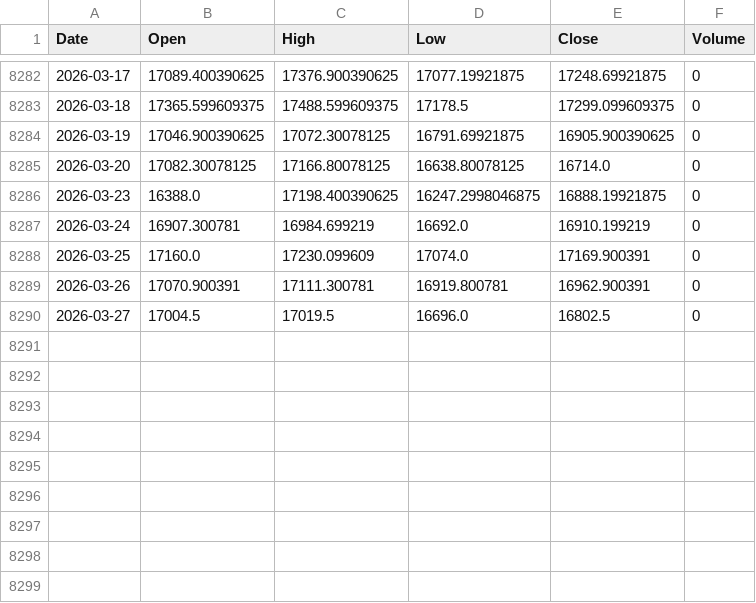
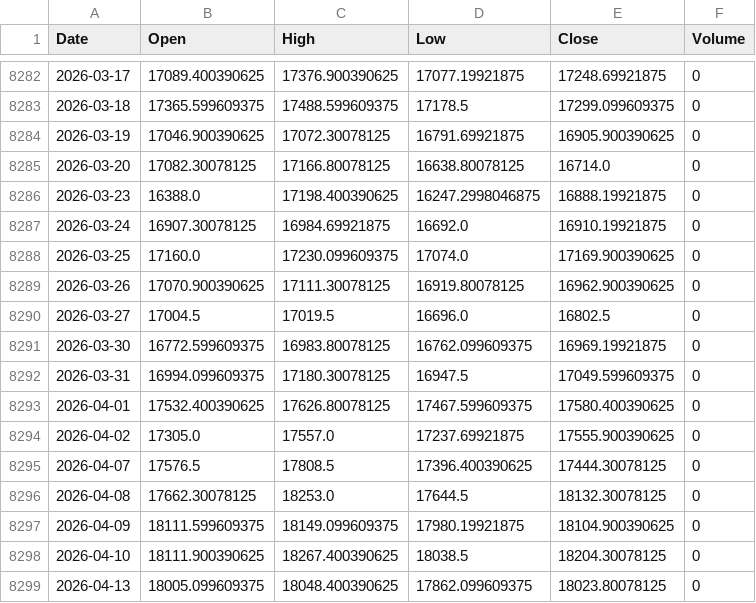
Before and after one commit to sevas2001/ibex35, a CSV file: data/raw/ibex35_raw.csv, drawn as a sheet; only a part is shown, gaps mark what is left out.

```diff
--- a/data/raw/ibex35_raw.csv
+++ b/data/raw/ibex35_raw.csv
@@ -8286,5 +8286,14 @@ Date,Open,High,Low,Close,Volume
 2026-03-23,16388.0,17198.400390625,16247.2998046875,16888.19921875,0
-2026-03-24,16907.300781,16984.699219,16692.0,16910.199219,0
-2026-03-25,17160.0,17230.099609,17074.0,17169.900391,0
-2026-03-26,17070.900391,17111.300781,16919.800781,16962.900391,0
+2026-03-24,16907.30078125,16984.69921875,16692.0,16910.19921875,0
+2026-03-25,17160.0,17230.099609375,17074.0,17169.900390625,0
+2026-03-26,17070.900390625,17111.30078125,16919.80078125,16962.900390625,0
 2026-03-27,17004.5,17019.5,16696.0,16802.5,0
+2026-03-30,16772.599609375,16983.80078125,16762.099609375,16969.19921875,0
+2026-03-31,16994.099609375,17180.30078125,16947.5,17049.599609375,0
+2026-04-01,17532.400390625,17626.80078125,17467.599609375,17580.400390625,0
+2026-04-02,17305.0,17557.0,17237.69921875,17555.900390625,0
+2026-04-07,17576.5,17808.5,17396.400390625,17444.30078125,0
+2026-04-08,17662.30078125,18253.0,17644.5,18132.30078125,0
+2026-04-09,18111.599609375,18149.099609375,17980.19921875,18104.900390625,0
+2026-04-10,18111.900390625,18267.400390625,18038.5,18204.30078125,0
+2026-04-13,18005.099609375,18048.400390625,17862.099609375,18023.80078125,0
```
Also changed, not shown: data/predictions_5days.csv, 10 other files.
